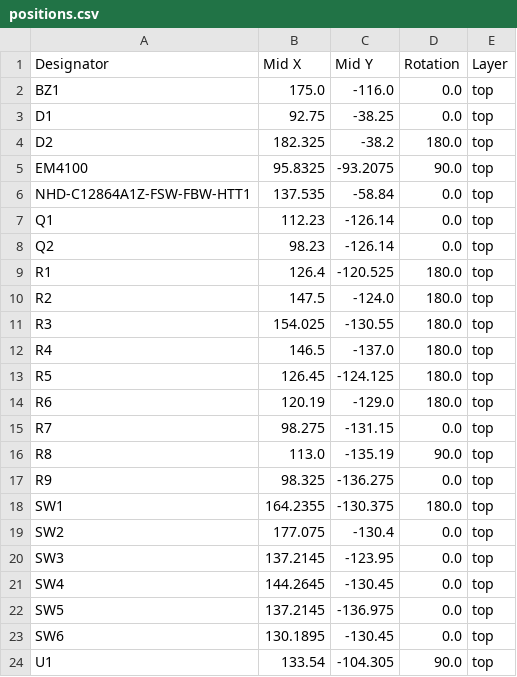
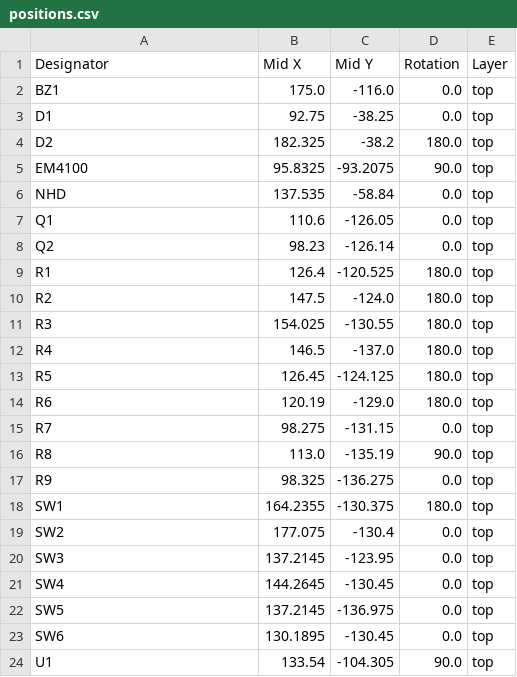
Before and after one commit to II1302-VT24-group4/PCB, a CSV file: PCB/production/positions.csv, drawn as a sheet.

```diff
--- a/PCB/production/positions.csv
+++ b/PCB/production/positions.csv
@@ -5,4 +5,4 @@ D2,182.325,-38.2,180.0,top
 EM4100,95.8325,-93.2075,90.0,top
-NHD-C12864A1Z-FSW-FBW-HTT1,137.535,-58.84,0.0,top
-Q1,112.23,-126.14,0.0,top
+NHD,137.535,-58.84,0.0,top
+Q1,110.6,-126.05,0.0,top
 Q2,98.23,-126.14,0.0,top
```
Also changed, not shown: PCB/production/bom.csv, 11 other files.
